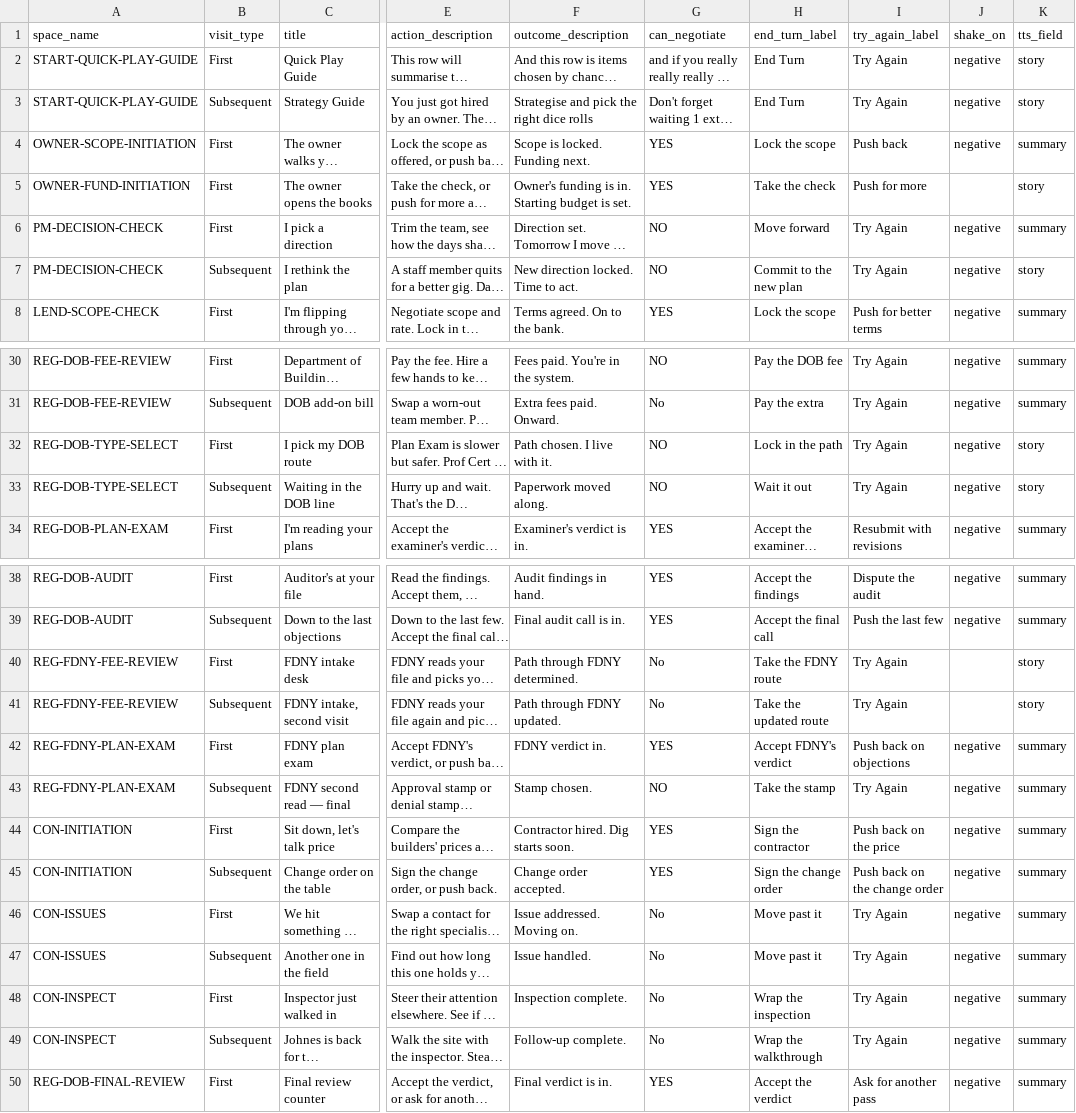
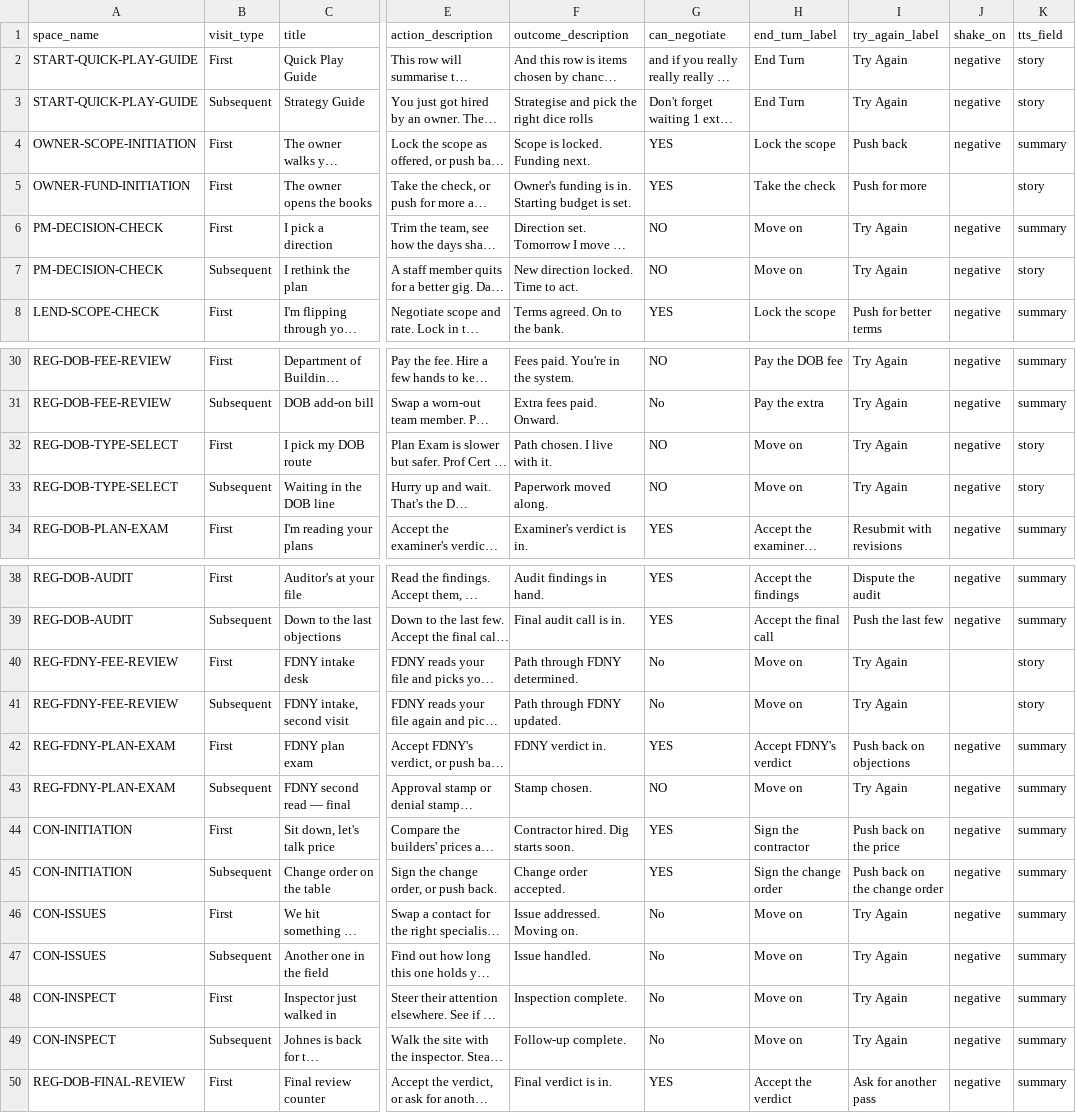
Before and after one commit to tomaszsb/Game_alpha, a CSV file: public/data/CLEAN_FILES/SPACE_CONTENT.csv, drawn as a sheet; only a part is shown, gaps mark what is left out; long unchanged cells end in …; the diff names each change by its address in the sheet, - before the commit and + after, or states it on an @@ line.

```diff
--- a/public/data/CLEAN_FILES/SPACE_CONTENT.csv
+++ b/public/data/CLEAN_FILES/SPACE_CONTENT.csv
-H6 (end_turn_label): Move forward
+H6 (end_turn_label): Move on
-H7 (end_turn_label): Commit to the new plan
+H7 (end_turn_label): Move on
-H32 (end_turn_label): Lock in the path
+H32 (end_turn_label): Move on
-H33 (end_turn_label): Wait it out
+H33 (end_turn_label): Move on
-H40 (end_turn_label): Take the FDNY route
+H40 (end_turn_label): Move on
-H41 (end_turn_label): Take the updated route
+H41 (end_turn_label): Move on
-H43 (end_turn_label): Take the stamp
+H43 (end_turn_label): Move on
-H46:H47 (end_turn_label): Move past it
+H46:H47 (end_turn_label): Move on
-H48 (end_turn_label): Wrap the inspection
+H48 (end_turn_label): Move on
-H49 (end_turn_label): Wrap the walkthrough
+H49 (end_turn_label): Move on
```
Also changed, not shown: public/data/CLEAN_FILES/UI_STRINGS.csv, public/data/SOURCE_FILES/Spaces.csv, 7 other files.
